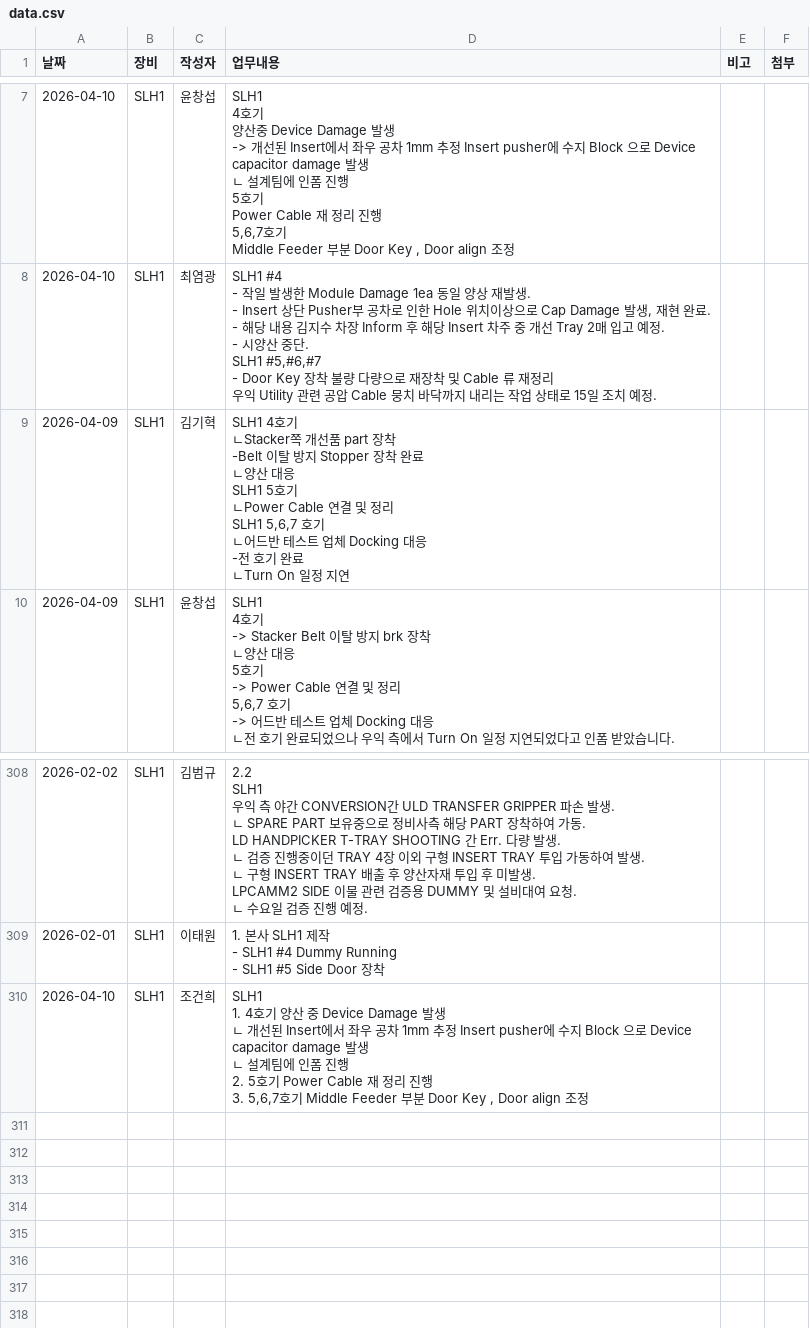
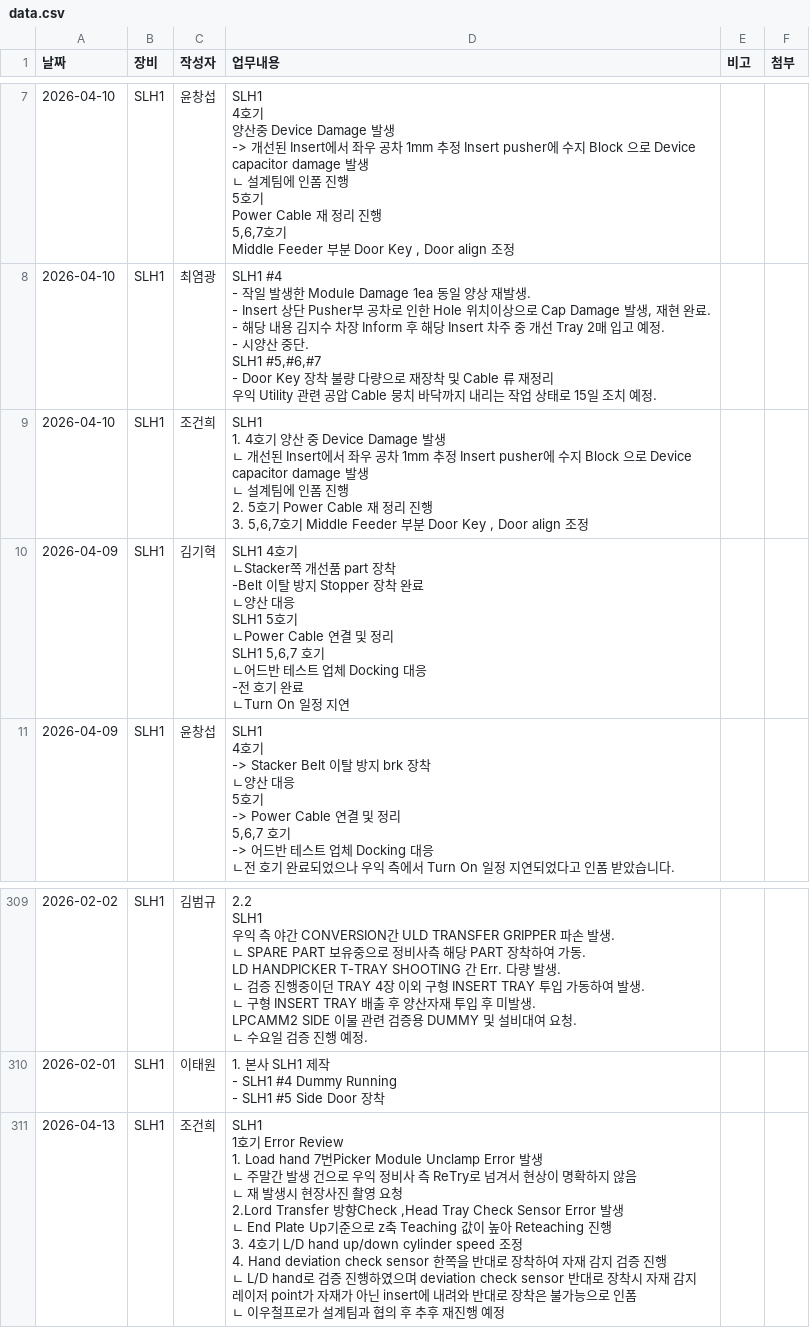
Before and after one commit to Saltlightchoi/my-work-log, a CSV file: data.csv, drawn as a sheet; only a part is shown, gaps mark what is left out.

Commit message:
Add Log: 2026-04-13

```diff
--- a/data.csv
+++ b/data.csv
@@ -86,2 +86,11 @@ SLH1 #5,#6,#7
 우익 Utility 관련 공압 Cable 뭉치 바닥까지 내리는 작업 상태로 15일 조치 예정.",,
+2026-04-10,SLH1,조건희,"SLH1
+
+1. 4호기 양산 중 Device Damage  발생
+ㄴ 개선된 Insert에서 좌우 공차 1mm 추정 Insert pusher에 수지 Block 으로 Device  capacitor damage  발생
+ㄴ 설계팀에 인폼 진행
+
+2. 5호기 Power Cable 재 정리 진행
+
+3. 5,6,7호기 Middle Feeder 부분 Door Key , Door align 조정",,
 2026-04-09,SLH1,김기혁,"SLH1 4호기
@@ -3987,10 +3996,16 @@ LPCAMM2 SIDE 이물 관련 검증용 DUMMY 및 설비대여 요청.
  - SLH1 #5 Side Door 장착",,
-2026-04-10,SLH1,조건희,"SLH1
-
-1. 4호기 양산 중 Device Damage  발생
-ㄴ 개선된 Insert에서 좌우 공차 1mm 추정 Insert pusher에 수지 Block 으로 Device  capacitor damage  발생
-ㄴ 설계팀에 인폼 진행
-
-2. 5호기 Power Cable 재 정리 진행
-
-3. 5,6,7호기 Middle Feeder 부분 Door Key , Door align 조정",,
+2026-04-13,SLH1,조건희,"SLH1
+
+1호기 Error Review
+
+1. Load hand  7번Picker  Module Unclamp Error  발생
+ㄴ 주말간 발생 건으로 우익 정비사 측  ReTry로 넘겨서 현상이 명확하지 않음
+ㄴ 재 발생시 현장사진 촬영 요청
+2.Lord Transfer  방향Check ,Head Tray Check Sensor Error  발생
+ㄴ End Plate  Up기준으로 z축 Teaching 값이 높아 Reteaching  진행
+
+3. 4호기 L/D hand up/down cylinder speed 조정
+
+4. Hand deviation check sensor 한쪽을 반대로 장착하여 자재 감지 검증 진행
+ㄴ L/D hand로 검증 진행하였으며 deviation check sensor 반대로 장착시 자재 감지 레이저 point가 자재가 아닌 insert에 내려와 반대로 장착은 불가능으로 인폼
+ㄴ 이우철프로가 설계팀과 협의 후 추후 재진행 예정",,
```
